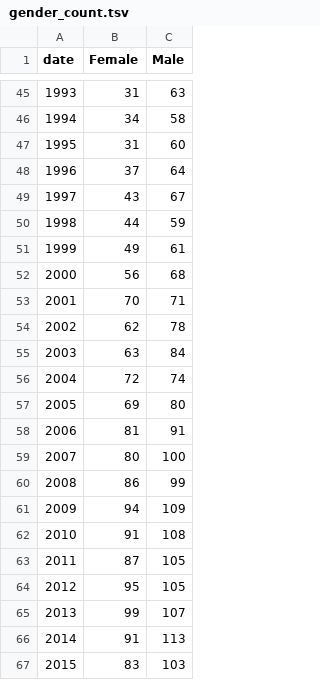
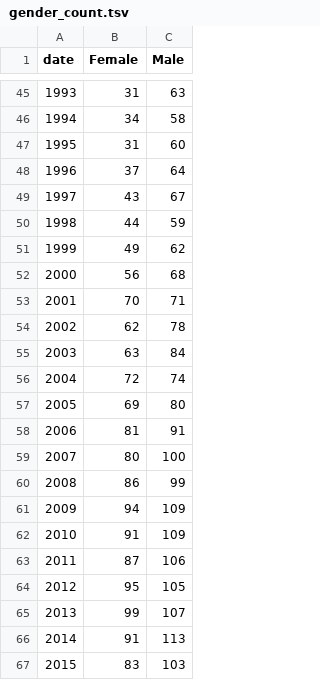
Before and after one commit to cimar/books_viz, a TSV file: gender_count.tsv, drawn as a sheet; only a part is shown, gaps mark what is left out.

```diff
--- a/gender_count.tsv
+++ b/gender_count.tsv
@@ -50,3 +50,3 @@ date	Female	Male
 1998	44	59
-1999	49	61
+1999	49	62
 2000	56	68
@@ -61,4 +61,4 @@ date	Female	Male
 2009	94	109
-2010	91	108
-2011	87	105
+2010	91	109
+2011	87	106
 2012	95	105
```
Also changed, not shown: genre_count.tsv, 3 other files.
